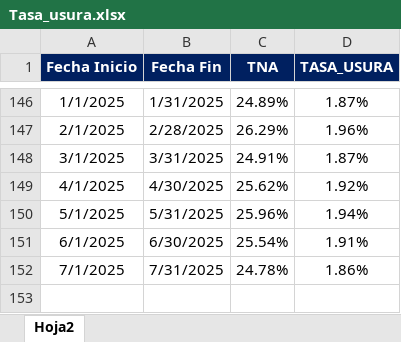
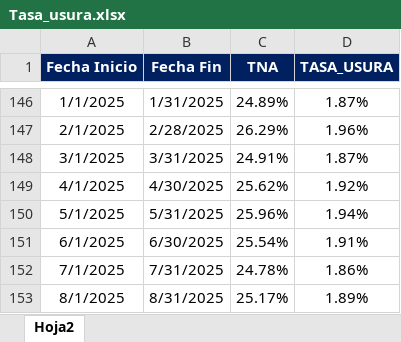
Before and after one commit to CientificoDatos-Lagobo/Agente_simuldor_libranza, an Excel workbook: 3.Subir_datos/3.Tasa_usura/Tasa_usura.xlsx, sheet Hoja2, drawn as a sheet; only a part is shown, gaps mark what is left out; values as stored, in another font and other column widths than the file's, no borders; the diff names each change by its address in the sheet, - before the commit and + after, or states it on an @@ line.

Commit message:
Actualizacion tasa_usura

```diff
--- a/3.Subir_datos/3.Tasa_usura/Tasa_usura.xlsx (sheet Hoja2)
+++ b/3.Subir_datos/3.Tasa_usura/Tasa_usura.xlsx (sheet Hoja2)
+row 153: 8/1/2025 | 8/31/2025 | 25.17% | 1.89%
```
Also changed, not shown: 1 other file.
